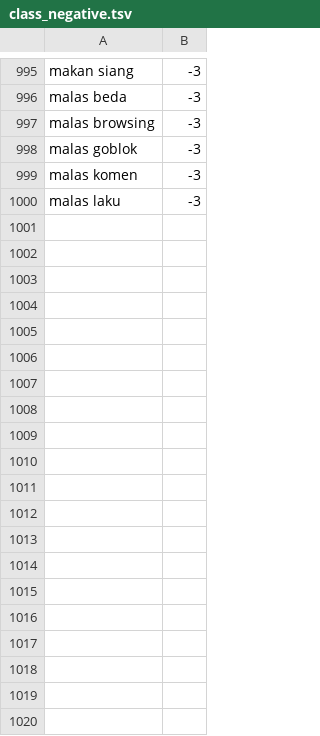
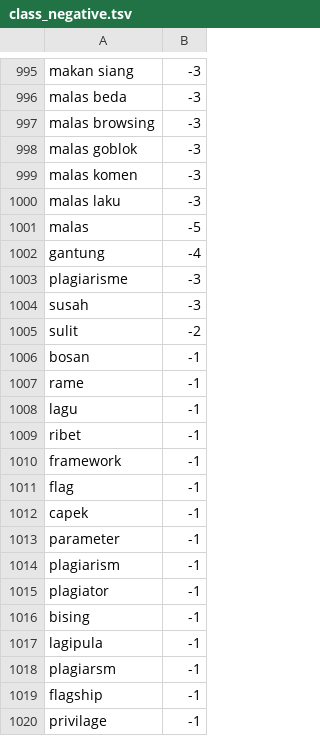
Before and after one commit to mkom23/mkom23-repo-sentiment, a TSV file: class_negative.tsv, drawn as a sheet; only a part is shown, gaps mark what is left out; the diff covers the shown part only; the diff names each change by its address in the sheet, - before the commit and + after, or states it on an @@ line.

Commit message:
Update class_negative.tsv

```diff
--- a/class_negative.tsv
+++ b/class_negative.tsv
+row 1001: malas | -5
+row 1002: gantung | -4
+row 1003: plagiarisme | -3
+row 1004: susah | -3
+row 1005: sulit | -2
+row 1006: bosan | -1
+row 1007: rame | -1
+row 1008: lagu | -1
+row 1009: ribet | -1
+row 1010: framework | -1
+row 1011: flag | -1
+row 1012: capek | -1
+row 1013: parameter | -1
+row 1014: plagiarism | -1
+row 1015: plagiator | -1
+row 1016: bising | -1
+row 1017: lagipula | -1
+row 1018: plagiarsm | -1
+row 1019: flagship | -1
+row 1020: privilage | -1
```
Also changed, not shown: 30 added rows elsewhere in this file.
